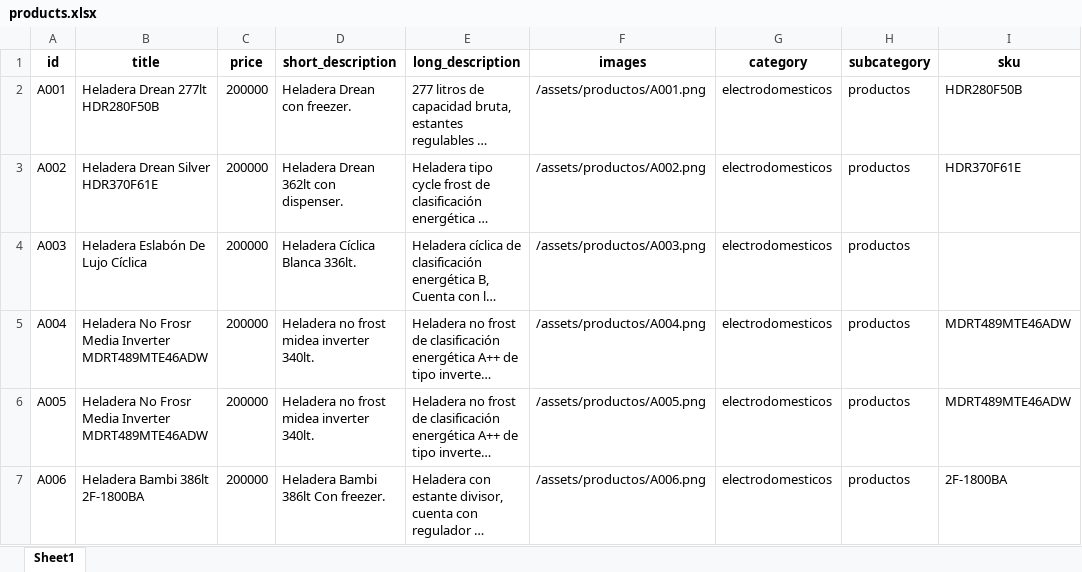
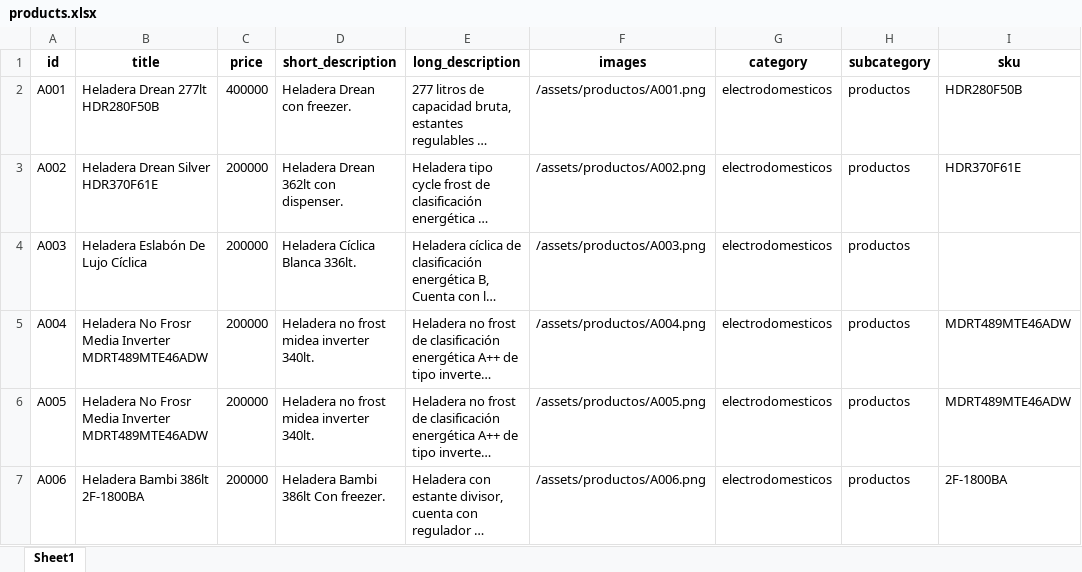
Before and after one commit to Juanjo-SA/Juanjo-SA.github.io, an Excel workbook: products.xlsx, sheet Sheet1, drawn as a sheet; only a part is shown; long unchanged cells end in …; values as stored, in another font and other column widths than the file's, no borders; table styles not drawn; the diff names each change by its address in the sheet, - before the commit and + after, or states it on an @@ line.

```diff
--- a/products.xlsx (sheet Sheet1)
+++ b/products.xlsx (sheet Sheet1)
-C2 (price): 200000
+C2 (price): 400000
```
Also changed, not shown: 1 other file.
